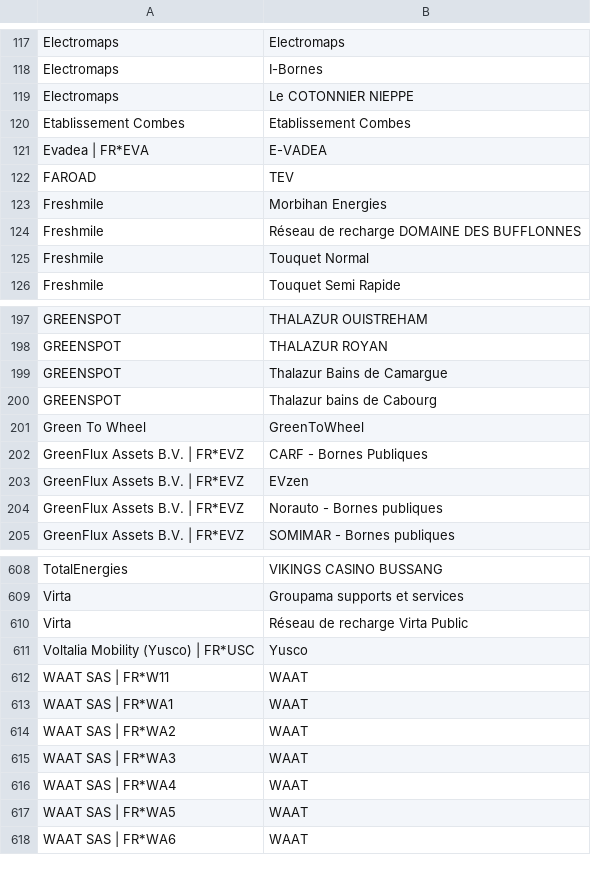
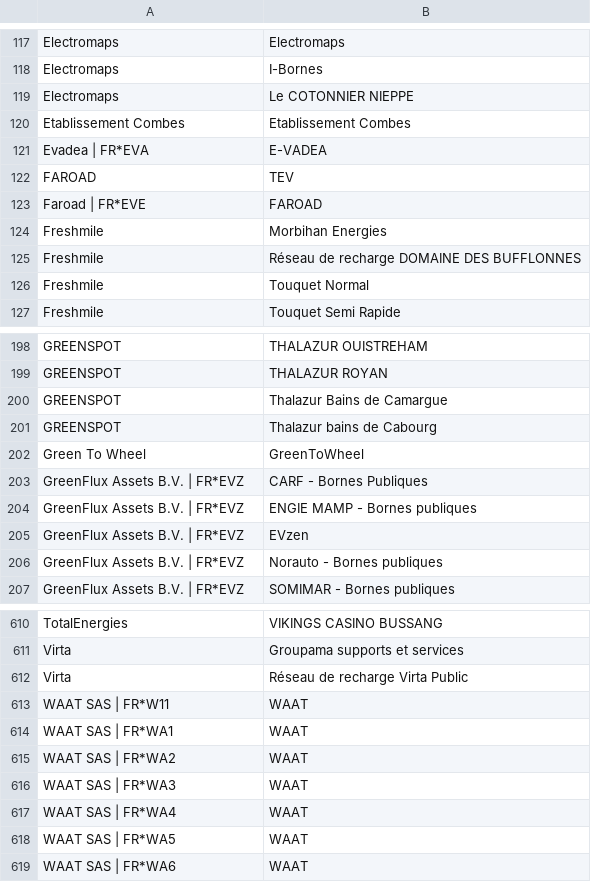
Before and after one commit to guiohm/ref-EU-EVSE, a CSV file: opendata_networks.csv, drawn as a sheet; only a part is shown, gaps mark what is left out.

```diff
--- a/opendata_networks.csv
+++ b/opendata_networks.csv
@@ -122,2 +122,3 @@ Evadea | FR*EVA,E-VADEA
 FAROAD,TEV
+Faroad | FR*EVE,FAROAD
 Freshmile,Morbihan Energies
@@ -202,2 +203,3 @@ Green To Wheel,GreenToWheel
 GreenFlux Assets B.V. | FR*EVZ,CARF - Bornes Publiques
+GreenFlux Assets B.V. | FR*EVZ,ENGIE MAMP - Bornes publiques
 GreenFlux Assets B.V. | FR*EVZ,EVzen
@@ -610,3 +612,2 @@ Virta,Groupama supports et services
 Virta,Réseau de recharge Virta Public
-Voltalia Mobility (Yusco) | FR*USC,Yusco
 WAAT SAS | FR*W11,WAAT
```
Also changed, not shown: history.csv, 4 other files.
